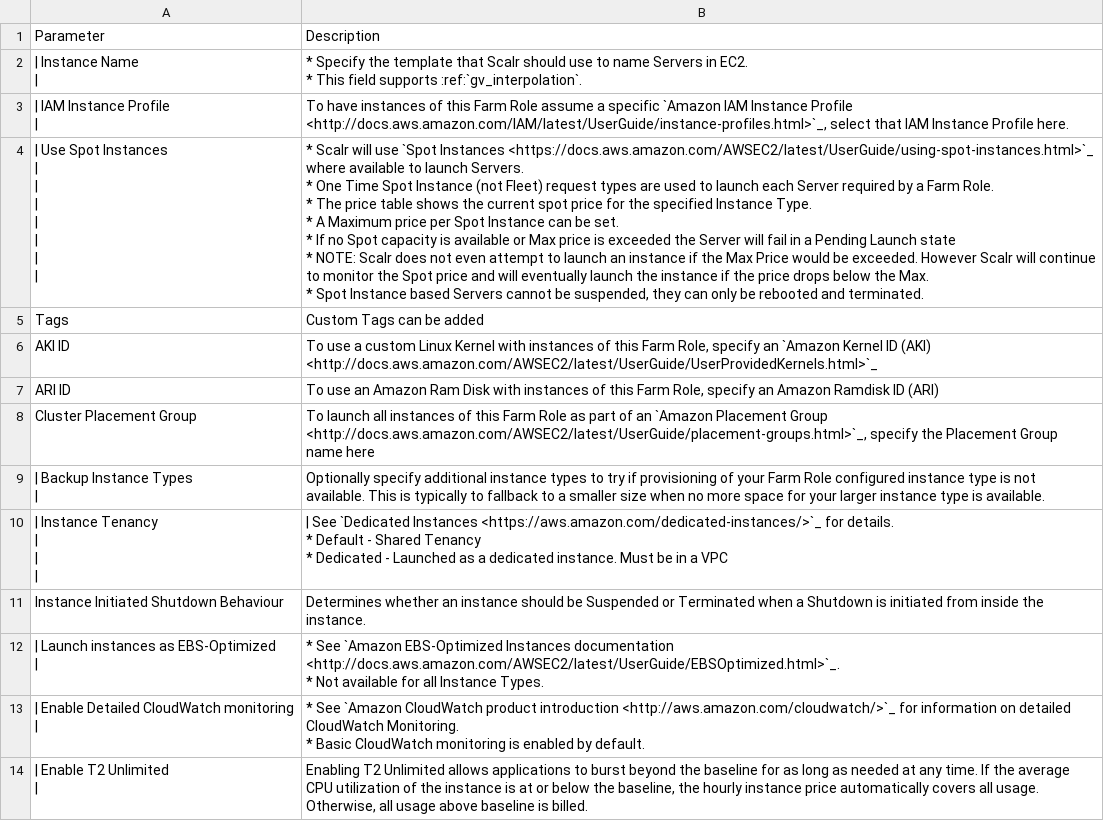
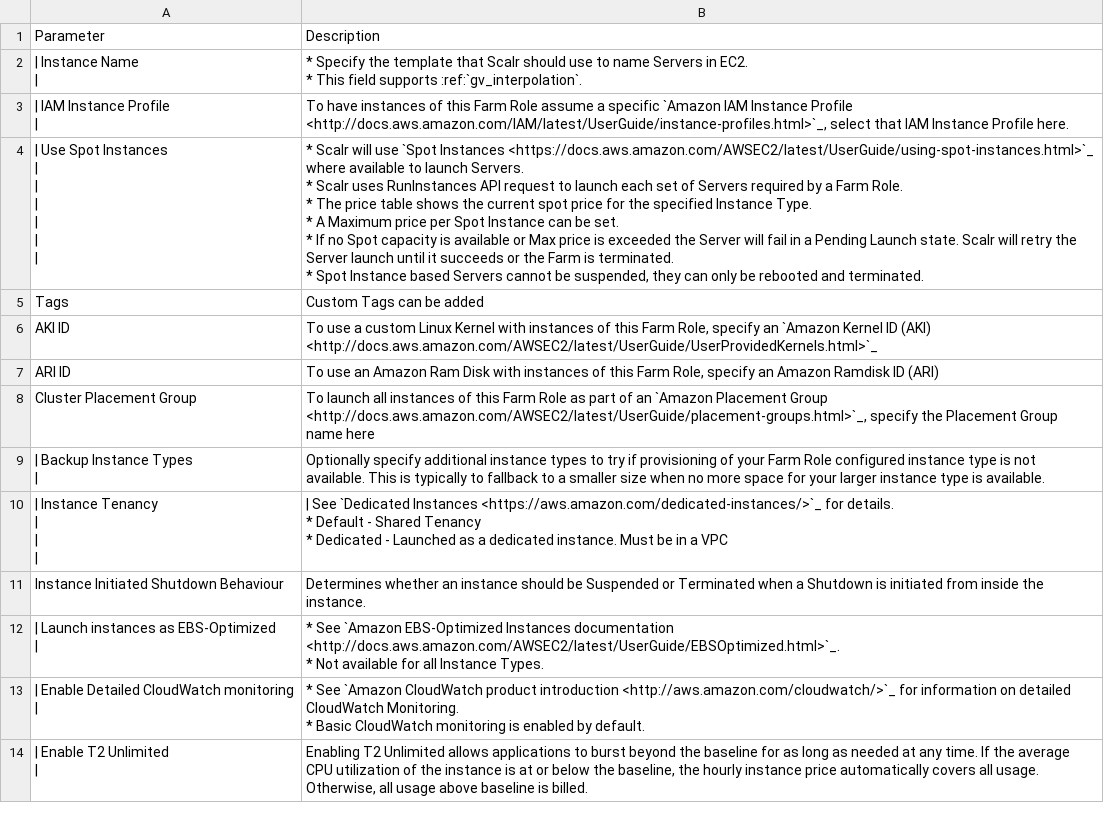
Before and after one commit to vijaybirru/documentation, a CSV file: farms/csv/ec2_tab.csv, drawn as a sheet.

Commit message:
Spot Instances

```diff
--- a/farms/csv/ec2_tab.csv
+++ b/farms/csv/ec2_tab.csv
@@ -6,16 +6,14 @@ Parameter,Description
 |","To have instances of this Farm Role assume a specific `Amazon IAM Instance Profile <http://docs.aws.amazon.com/IAM/latest/UserGuide/instance-profiles.html>`_, select that IAM Instance Profile here."
-"| Use Spot Instances
-|
-|
-|
-|
-|
-|
-|","* Scalr will use `Spot Instances <https://docs.aws.amazon.com/AWSEC2/latest/UserGuide/using-spot-instances.html>`_ where available to launch Servers.
-* One Time Spot Instance (not Fleet) request types are used to launch each Server required by a Farm Role.
-* The price table shows the current spot price for the specified Instance Type.
-* A Maximum price per Spot Instance can be set.
-* If no Spot capacity is available or Max price is exceeded the Server will fail in a Pending Launch state
-* NOTE: Scalr does not even attempt to launch an instance if the Max Price would be exceeded. However Scalr will continue to monitor the Spot price and will eventually launch the instance if the price drops below the Max.
-* Spot Instance based Servers cannot be suspended, they can only be rebooted and terminated."
+"| Use Spot Instances
+|
+|
+|
+|
+|
+|","* Scalr will use `Spot Instances <https://docs.aws.amazon.com/AWSEC2/latest/UserGuide/using-spot-instances.html>`_ where available to launch Servers.
+* Scalr uses RunInstances API request to launch each set of Servers required by a Farm Role.
+* The price table shows the current spot price for the specified Instance Type.
+* A Maximum price per Spot Instance can be set.
+* If no Spot capacity is available or Max price is exceeded the Server will fail in a Pending Launch state. Scalr will retry the Server launch until it succeeds or the Farm is terminated.
+* Spot Instance based Servers cannot be suspended, they can only be rebooted and terminated."
 Tags,Custom Tags can be added
```
Also changed, not shown: 2 other files.
